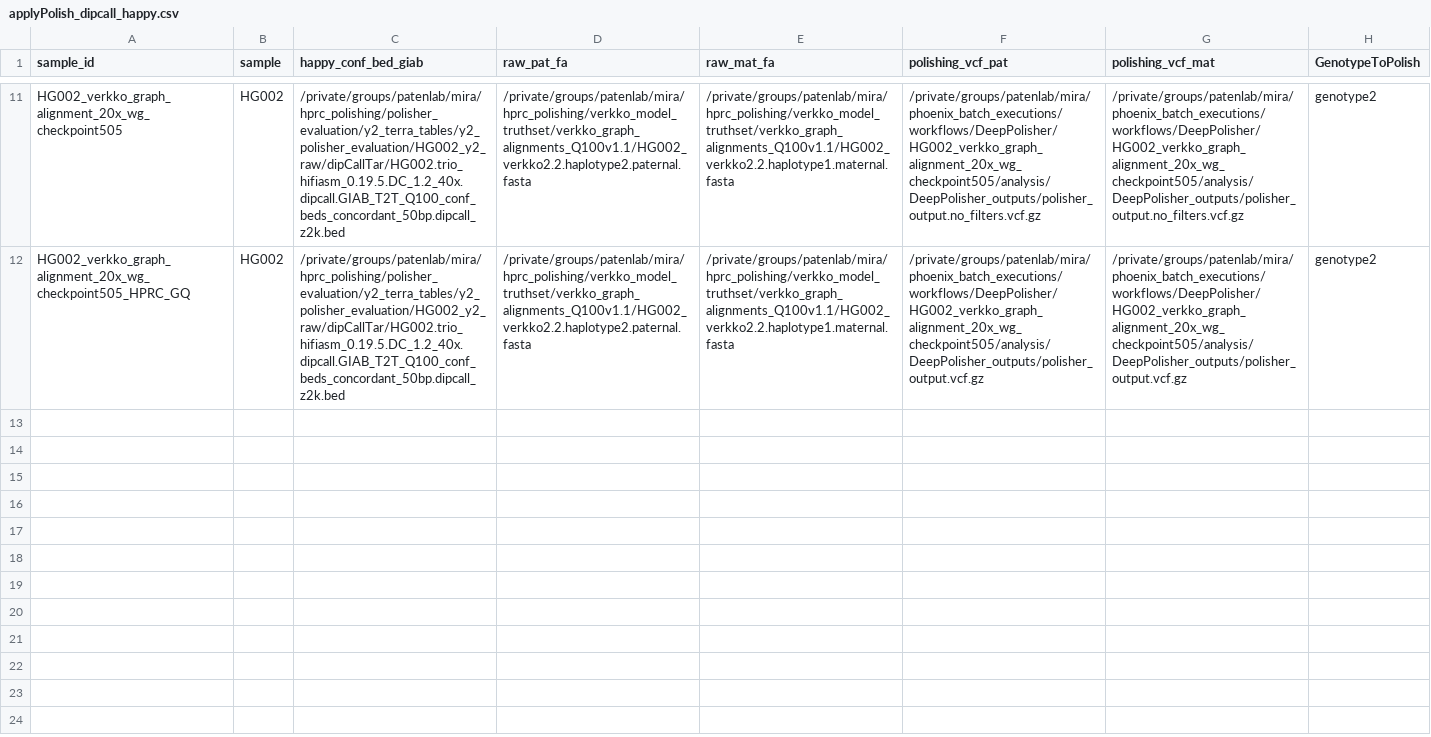
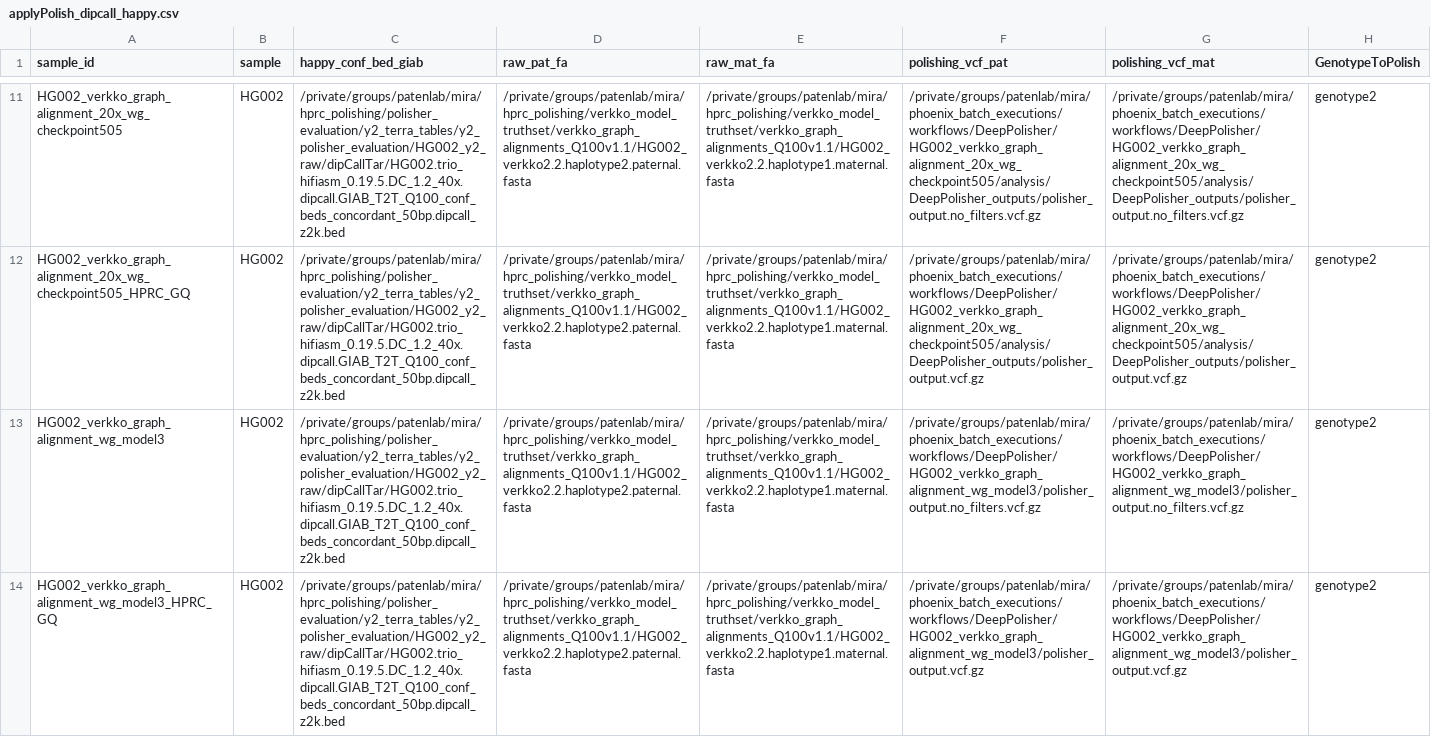
Before and after one commit to miramastoras/phoenix_batch_submissions, a CSV file: workflows/applyPolish_dipcall_happy/applyPolish_dipcall_happy.csv, drawn as a sheet; only a part is shown, gaps mark what is left out; the diff names each change by its address in the sheet, - before the commit and + after, or states it on an @@ line.

Commit message:
verkko model3

```diff
--- a/workflows/applyPolish_dipcall_happy/applyPolish_dipcall_happy.csv
+++ b/workflows/applyPolish_dipcall_happy/applyPolish_dipcall_happy.csv
+row 13: HG002_verkko_graph_alignment_wg_model3 | HG002 | /private/groups/patenlab/mira/hprc_polishing/polisher_evaluation/y2_terra_tables/y2_polisher_evaluation/HG002_y2_raw/dipCallTar/HG002.trio_hifiasm_0.19.5.DC_1.2_40x.dipcall.GIAB_T2T_Q100_conf_beds_concordant_50bp.dipcall_z2k.bed | /private/groups/patenlab/mira/hprc_polishing/verkko_model_truthset/verkko_graph_alignments_Q100v1.1/HG002_verkko2.2.haplotype2.paternal.fasta | /private/groups/patenlab/mira/hprc_polishing/verkko_model_truthset/verkko_graph_alignments_Q100v1.1/HG002_verkko2.2.haplotype1.maternal.fasta | /private/groups/patenlab/mira/phoenix_batch_executions/workflows/DeepPolisher/HG002_verkko_graph_alignment_wg_model3/polisher_output.no_filters.vcf.gz | /private/groups/patenlab/mira/phoenix_batch_executions/workflows/DeepPolisher/HG002_verkko_graph_alignment_wg_model3/polisher_output.no_filters.vcf.gz | genotype2
+row 14: HG002_verkko_graph_alignment_wg_model3_HPRC_GQ | HG002 | /private/groups/patenlab/mira/hprc_polishing/polisher_evaluation/y2_terra_tables/y2_polisher_evaluation/HG002_y2_raw/dipCallTar/HG002.trio_hifiasm_0.19.5.DC_1.2_40x.dipcall.GIAB_T2T_Q100_conf_beds_concordant_50bp.dipcall_z2k.bed | /private/groups/patenlab/mira/hprc_polishing/verkko_model_truthset/verkko_graph_alignments_Q100v1.1/HG002_verkko2.2.haplotype2.paternal.fasta | /private/groups/patenlab/mira/hprc_polishing/verkko_model_truthset/verkko_graph_alignments_Q100v1.1/HG002_verkko2.2.haplotype1.maternal.fasta | /private/groups/patenlab/mira/phoenix_batch_executions/workflows/DeepPolisher/HG002_verkko_graph_alignment_wg_model3/polisher_output.vcf.gz | /private/groups/patenlab/mira/phoenix_batch_executions/workflows/DeepPolisher/HG002_verkko_graph_alignment_wg_model3/polisher_output.vcf.gz | genotype2
```
Also changed, not shown: 3 other files.
